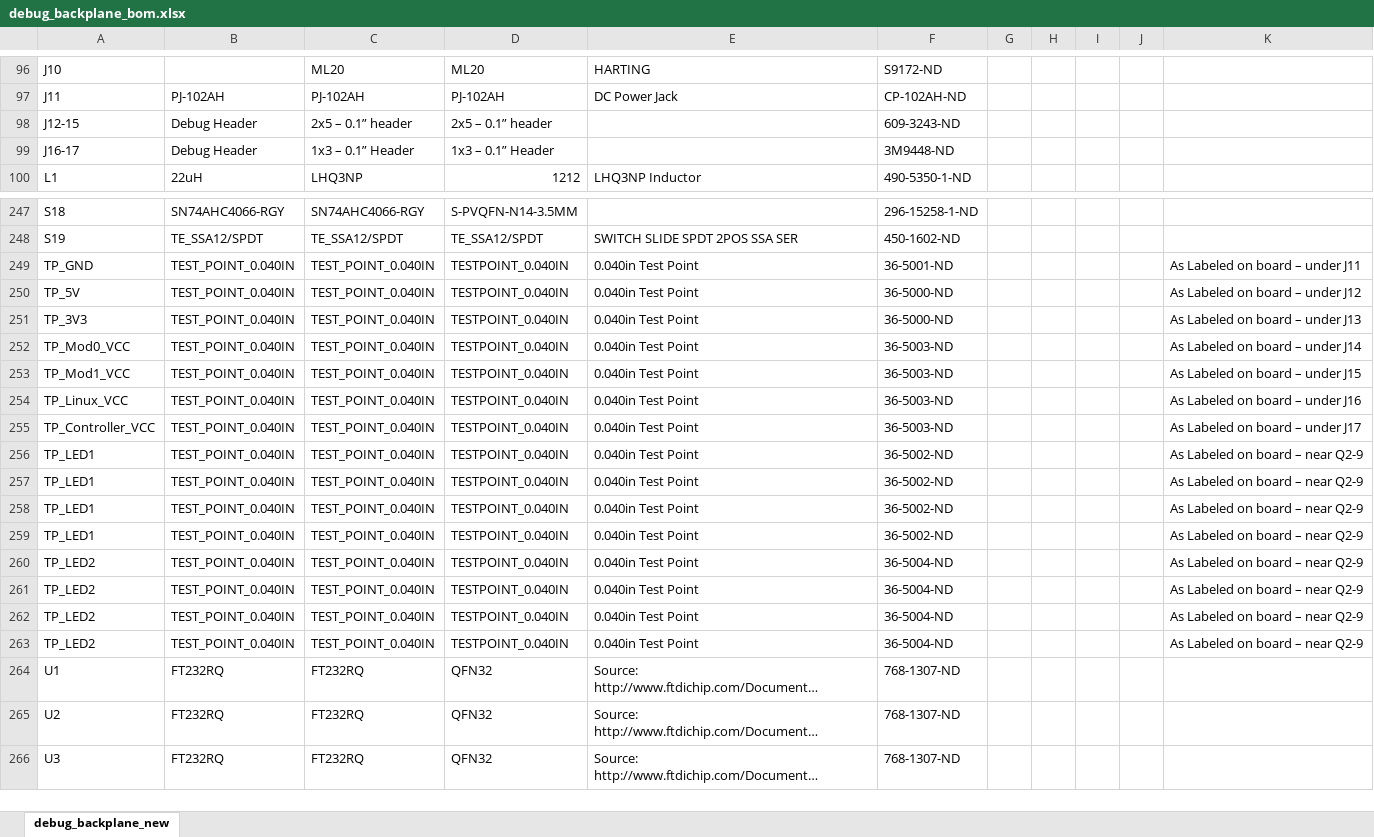
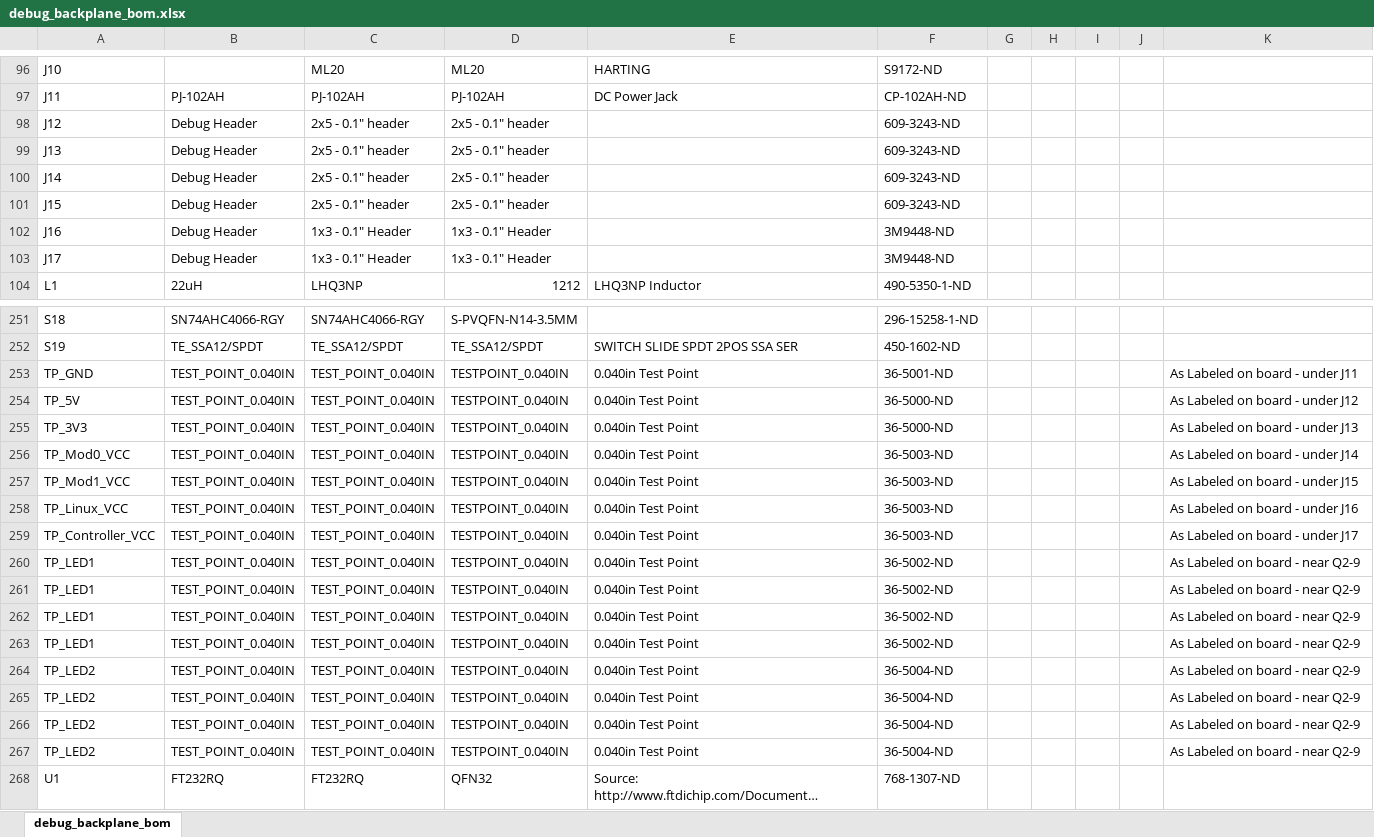
Before and after one commit to lab11/signpost, an Excel workbook: hardware/debug_backplane/rev_b/debug_backplane_bom.xlsx, sheet debug_backplane_bom, drawn as a sheet; only a part is shown, gaps mark what is left out; the shorter side is filled out with more unchanged rows; long unchanged cells end in …; values as stored, in another font and other column widths than the file's, no borders; addresses are those after the commit; the diff covers the shown part only; the diff names each change by its address in the sheet, - before the commit and + after, or states it on an @@ line.

```diff
--- a/hardware/debug_backplane/rev_b/debug_backplane_bom.xlsx (sheet debug_backplane_bom)
+++ b/hardware/debug_backplane/rev_b/debug_backplane_bom.xlsx (sheet debug_backplane_bom)
-sheet tab: debug_backplane_new
+sheet tab: debug_backplane_bom
-A98: J12-15
+A98: J12
-C98: 2x5 – 0.1” header
+C98: 2x5 - 0.1" header
-D98: 2x5 – 0.1” header
+D98: 2x5 - 0.1" header
+row 99: J13 | Debug Header | 2x5 - 0.1" header | 2x5 - 0.1" header |  | 609-3243-ND
+row 100: J14 | Debug Header | 2x5 - 0.1" header | 2x5 - 0.1" header |  | 609-3243-ND
+row 101: J15 | Debug Header | 2x5 - 0.1" header | 2x5 - 0.1" header |  | 609-3243-ND
-A102: J16-17
+A102: J16
-C102: 1x3 – 0.1” Header
+C102: 1x3 - 0.1" Header
-D102: 1x3 – 0.1” Header
+D102: 1x3 - 0.1" Header
+row 103: J17 | Debug Header | 1x3 - 0.1" Header | 1x3 - 0.1" Header |  | 3M9448-ND
-K253: As Labeled on board – under J11
+K253: As Labeled on board - under J11
-K254: As Labeled on board – under J12
+K254: As Labeled on board - under J12
-K255: As Labeled on board – under J13
+K255: As Labeled on board - under J13
-K256: As Labeled on board – under J14
+K256: As Labeled on board - under J14
-K257: As Labeled on board – under J15
+K257: As Labeled on board - under J15
-K258: As Labeled on board – under J16
+K258: As Labeled on board - under J16
-K259: As Labeled on board – under J17
+K259: As Labeled on board - under J17
-K260:K267: As Labeled on board – near Q2-9
+K260:K267: As Labeled on board - near Q2-9
```
Also changed, not shown: 106 edited cells and cell formats elsewhere in this sheet, 2 other files.
